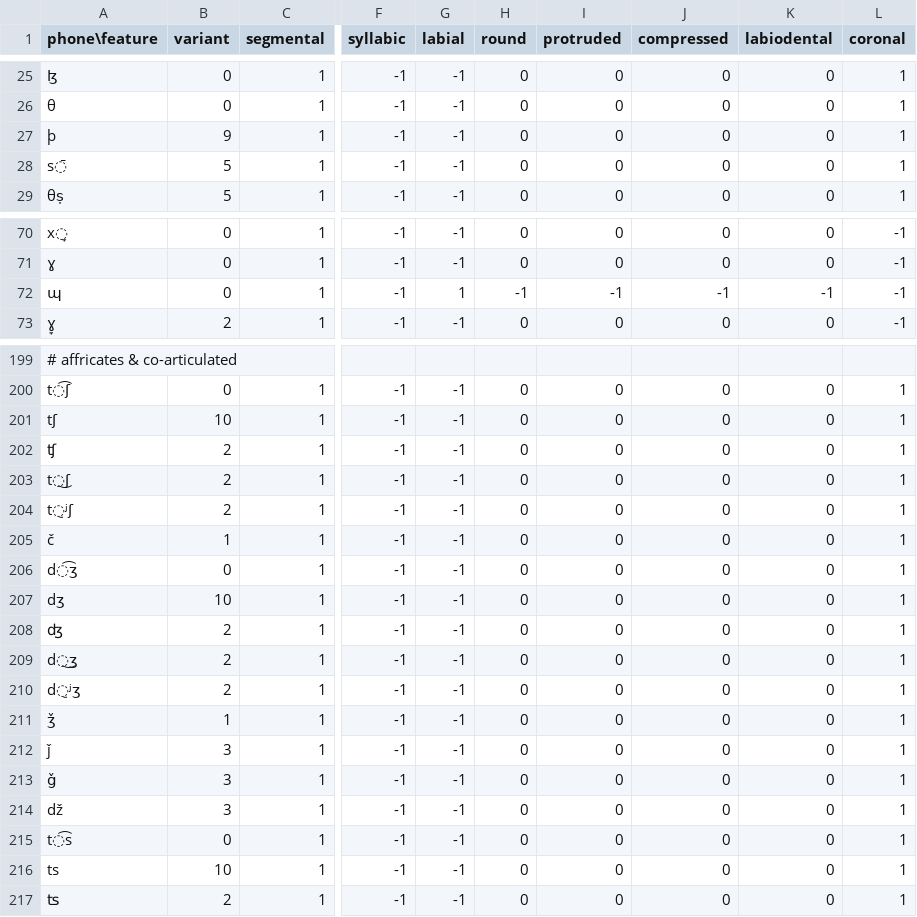
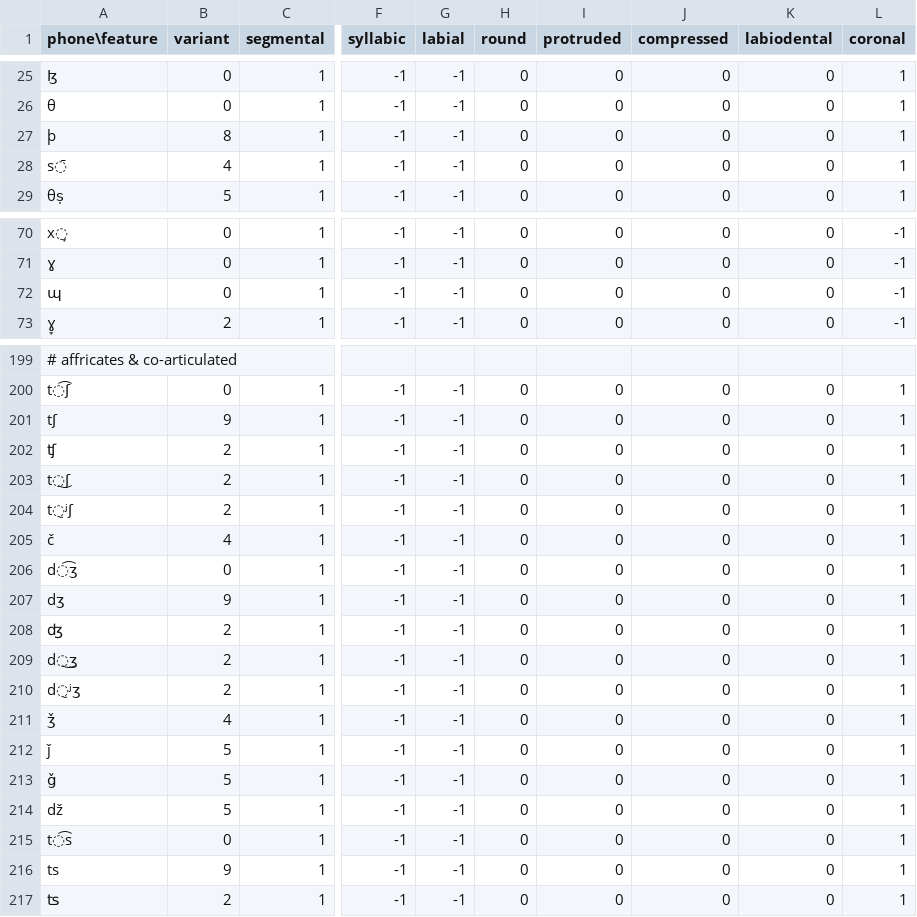
Before and after one commit to chrislit/abydos, a CSV file: data/features/features_symbols.csv, drawn as a sheet; only a part is shown, gaps mark what is left out; the diff covers the shown part only; the diff names each change by its address in the sheet, - before the commit and + after, or states it on an @@ line.

Commit message:
re-organized variant coding

```diff
--- a/data/features/features_symbols.csv
+++ b/data/features/features_symbols.csv
-B27 (variant): 9
+B27 (variant): 8
-B28 (variant): 5
+B28 (variant): 4
-G72 (labial): 1
+G72 (labial): -1
-H72 (round): -1
+H72 (round): 0
-I72 (protruded): -1
+I72 (protruded): 0
-J72 (compressed): -1
+J72 (compressed): 0
-K72 (labiodental): -1
+K72 (labiodental): 0
-B201 (variant): 10
+B201 (variant): 9
-B205 (variant): 1
+B205 (variant): 4
-B207 (variant): 10
+B207 (variant): 9
-B211 (variant): 1
+B211 (variant): 4
-B212:B214 (variant): 3
+B212:B214 (variant): 5
-B216 (variant): 10
+B216 (variant): 9
```
Also changed, not shown: 4 added rows and 50 edited cells elsewhere in this file, 1 other file.
